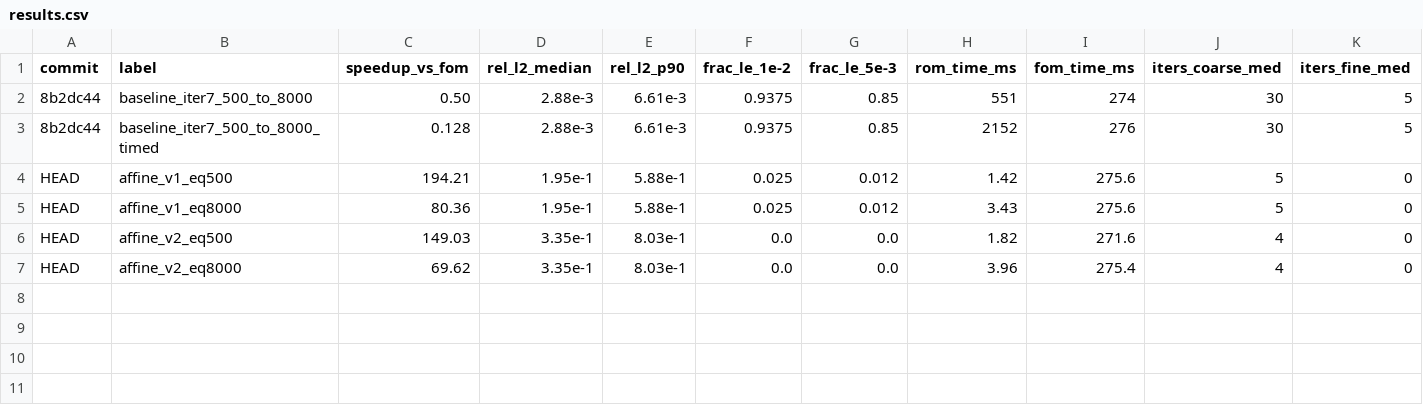
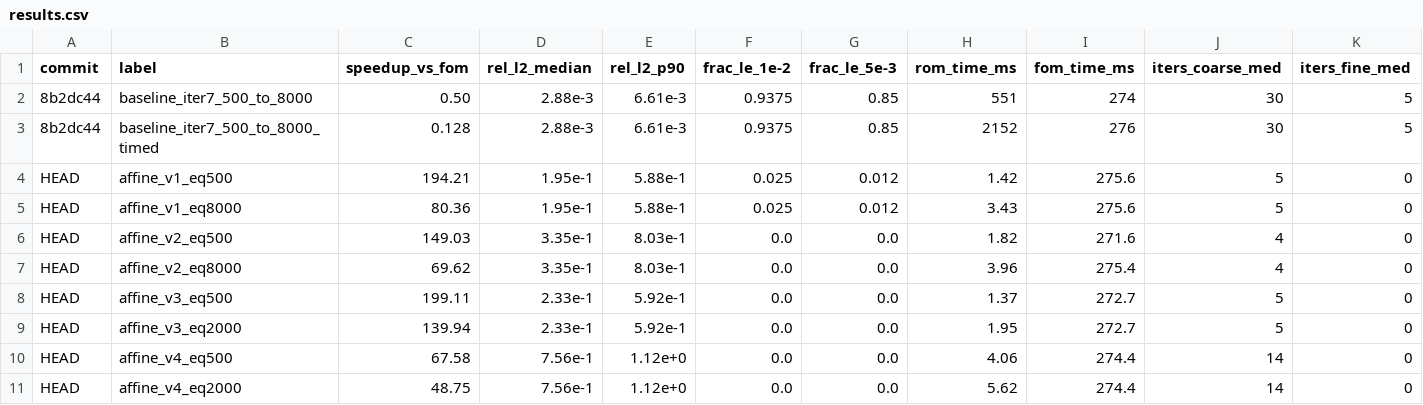
Before and after one commit to tahmidawal/Tunable-NM-ROM, a CSV file: Experiments/2026-05-18-INR-SIREN-SPEED-ACCURACY-TRADEOFF/results.csv, drawn as a sheet; only a part is shown; rows hold the shown columns only; the diff names each change by its address in the sheet, - before the commit and + after, or states it on an @@ line.

```diff
--- a/Experiments/2026-05-18-INR-SIREN-SPEED-ACCURACY-TRADEOFF/results.csv
+++ b/Experiments/2026-05-18-INR-SIREN-SPEED-ACCURACY-TRADEOFF/results.csv
+row 8: HEAD | affine_v3_eq500 | 199.11 | 2.33e-1 | 5.92e-1 | 0.0 | 0.0 | 1.37 | 272.7 | 5 | 0
+row 9: HEAD | affine_v3_eq2000 | 139.94 | 2.33e-1 | 5.92e-1 | 0.0 | 0.0 | 1.95 | 272.7 | 5 | 0
+row 10: HEAD | affine_v4_eq500 | 67.58 | 7.56e-1 | 1.12e+0 | 0.0 | 0.0 | 4.06 | 274.4 | 14 | 0
+row 11: HEAD | affine_v4_eq2000 | 48.75 | 7.56e-1 | 1.12e+0 | 0.0 | 0.0 | 5.62 | 274.4 | 14 | 0
```
Also changed, not shown: 10 other files.
